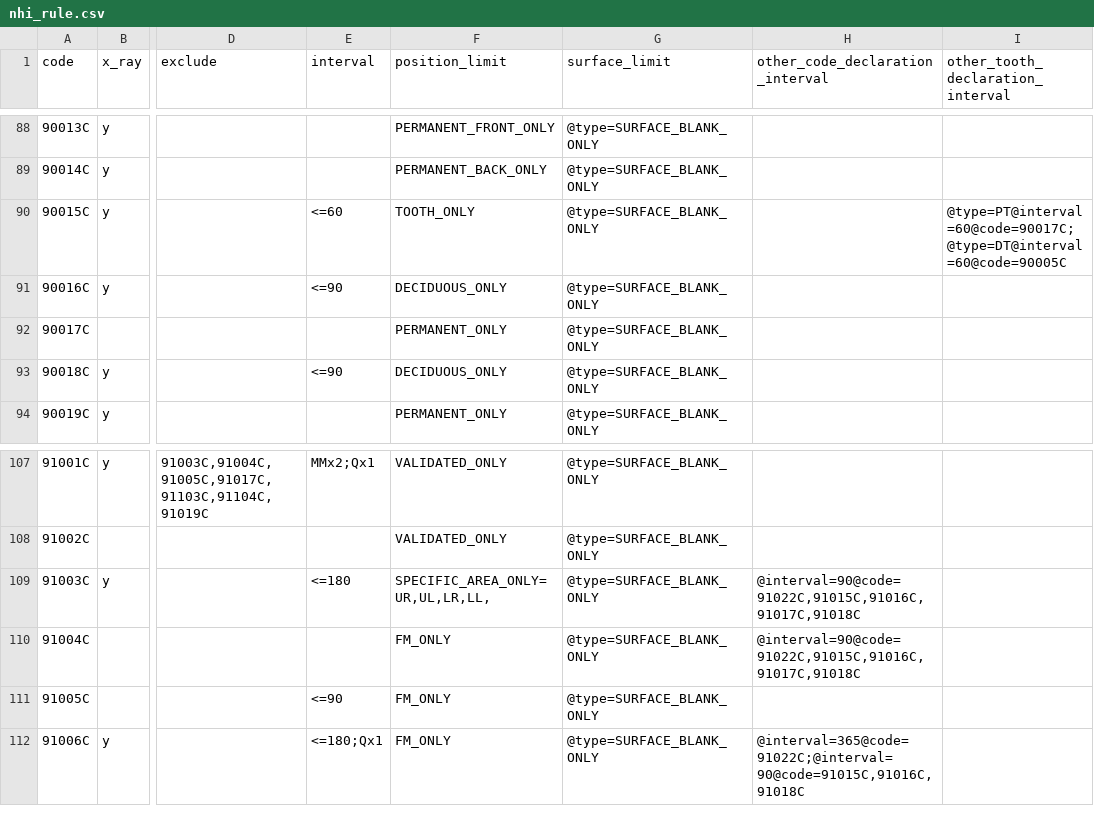
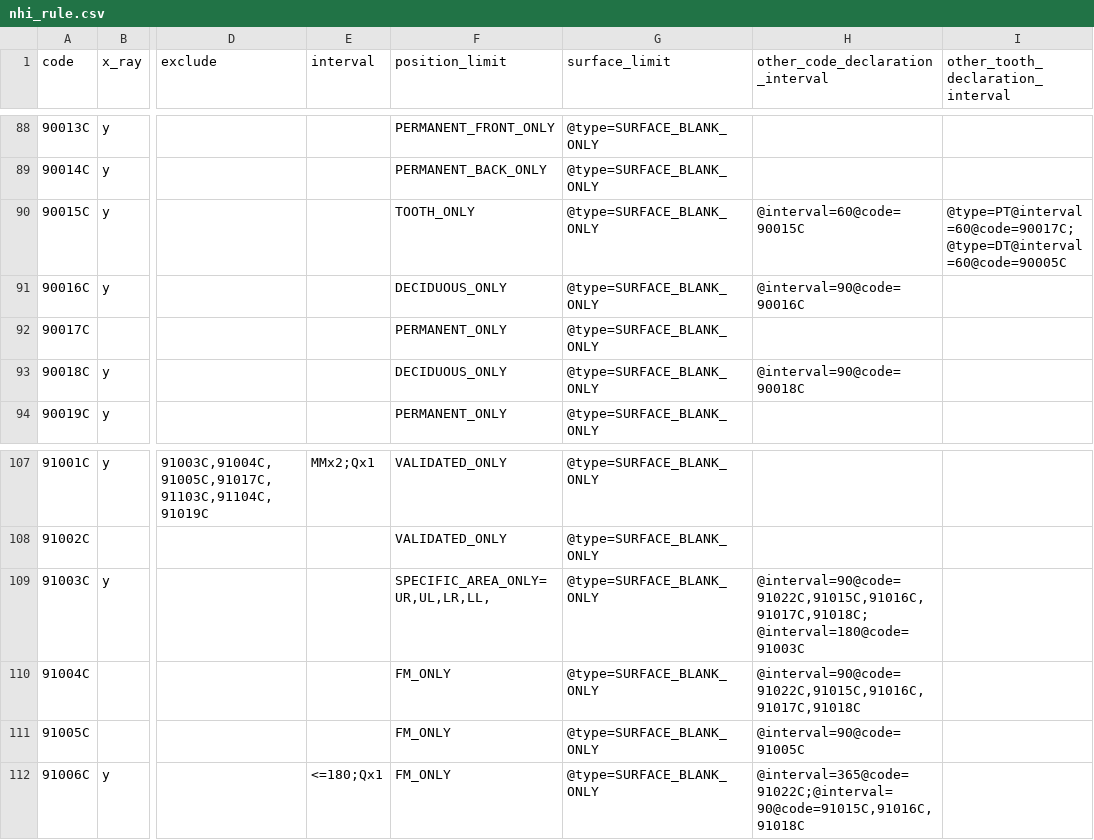
Before and after one commit to juliehung/totoro-version, a CSV file: src/main/resources/nhi_rule.csv, drawn as a sheet; only a part is shown, gaps mark what is left out; the diff names each change by its address in the sheet, - before the commit and + after, or states it on an @@ line.

Commit message:
Modify nhi rule config

```diff
--- a/src/main/resources/nhi_rule.csv
+++ b/src/main/resources/nhi_rule.csv
-E90 (interval): <=60
+E90 (interval): (empty)
-H90 (other_code_declaration_interval): (empty)
+H90 (other_code_declaration_interval): @interval=60@code=90015C
-E91 (interval): <=90
+E91 (interval): (empty)
-H91 (other_code_declaration_interval): (empty)
+H91 (other_code_declaration_interval): @interval=90@code=90016C
-E93 (interval): <=90
+E93 (interval): (empty)
-H93 (other_code_declaration_interval): (empty)
+H93 (other_code_declaration_interval): @interval=90@code=90018C
-E109 (interval): <=180
+E109 (interval): (empty)
-H109 (other_code_declaration_interval): @interval=90@code=91022C,91015C,91016C,91017C,91018C
+H109 (other_code_declaration_interval): @interval=90@code=91022C,91015C,91016C,91017C,91018C;@interval=180@code=91003C
-E111 (interval): <=90
+E111 (interval): (empty)
-H111 (other_code_declaration_interval): (empty)
+H111 (other_code_declaration_interval): @interval=90@code=91005C
```
